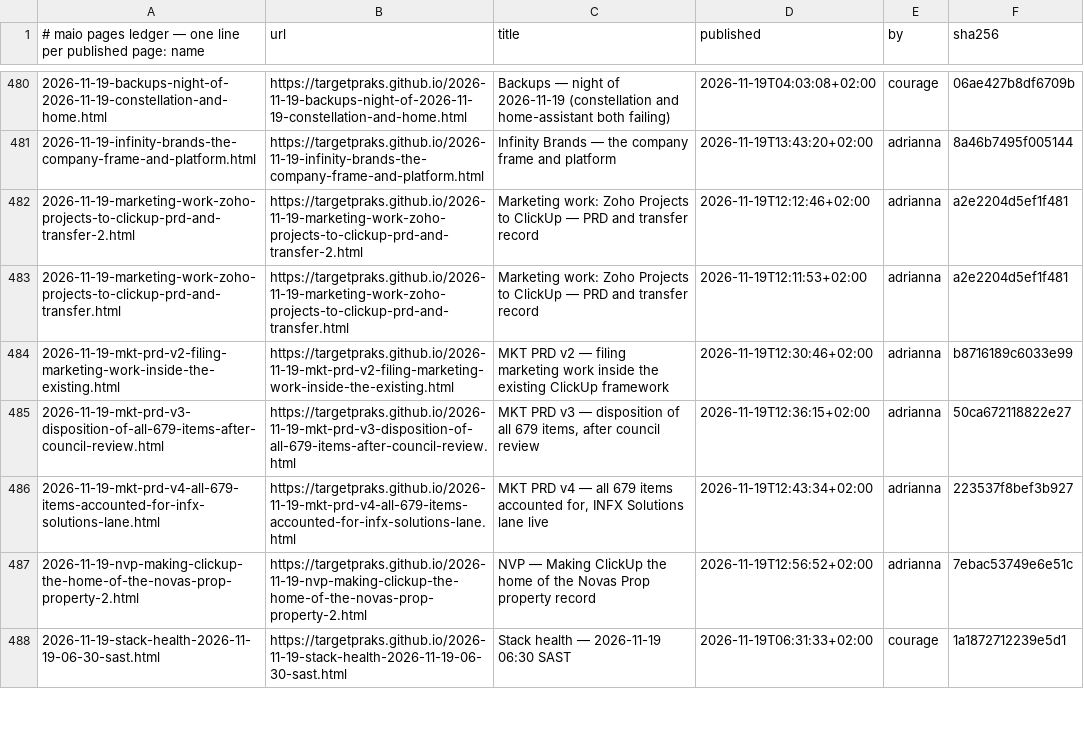
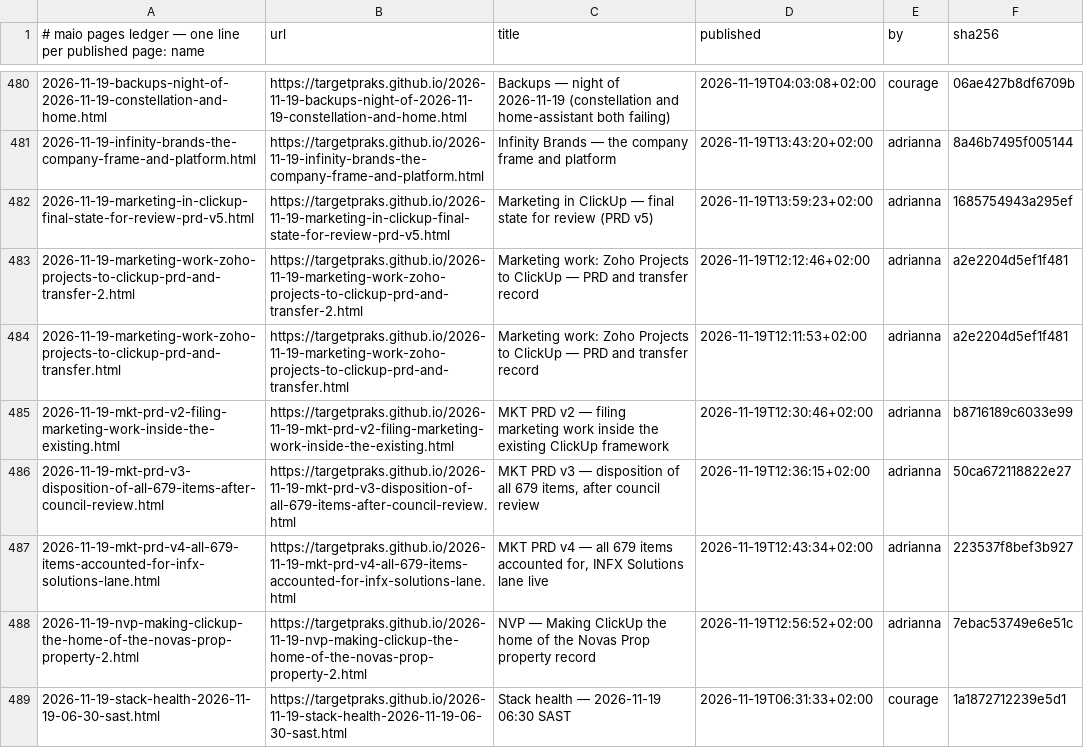
Before and after one commit to targetpraks/targetpraks.github.io, a TSV file: .publish-ledger.tsv, drawn as a sheet; only a part is shown, gaps mark what is left out; the diff names each change by its address in the sheet, - before the commit and + after, or states it on an @@ line.

Commit message:
HTML: Marketing in ClickUp — final state for review (PRD v5)

```diff
--- a/.publish-ledger.tsv
+++ b/.publish-ledger.tsv
+row 482: 2026-11-19-marketing-in-clickup-final-state-for-review-prd-v5.html | https://targetpraks.github.io/2026-11-19-marketing-in-clickup-final-state-for-review-prd-v5.html | Marketing in ClickUp — final state for review (PRD v5) | 2026-11-19T13:59:23+02:00 | adrianna | 1685754943a295ef
```
Also changed, not shown: 1 other file.
